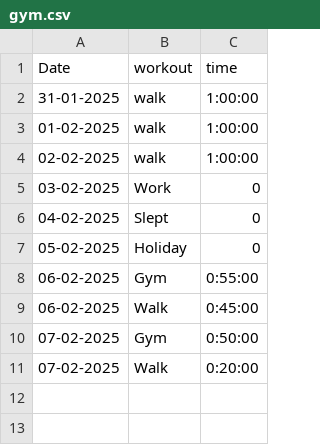
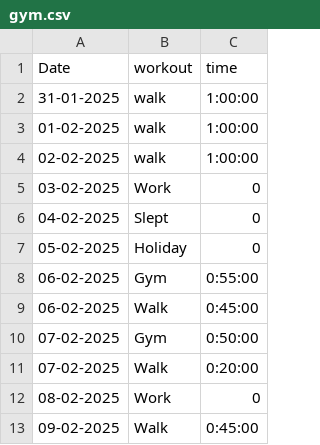
Before and after one commit to mochacookiecrumble/Gym-Motivation, a CSV file: gym.csv, drawn as a sheet; the diff names each change by its address in the sheet, - before the commit and + after, or states it on an @@ line.

Commit message:
Update gym.csv

```diff
--- a/gym.csv
+++ b/gym.csv
+row 12: 08-02-2025 | Work | 0
+row 13: 09-02-2025 | Walk | 0:45:00
```
